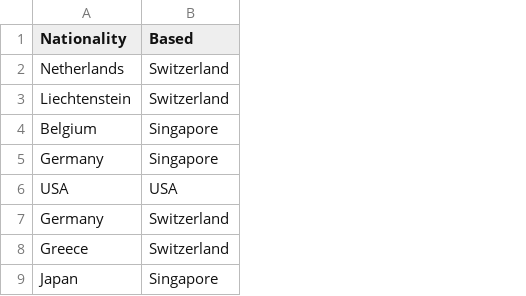
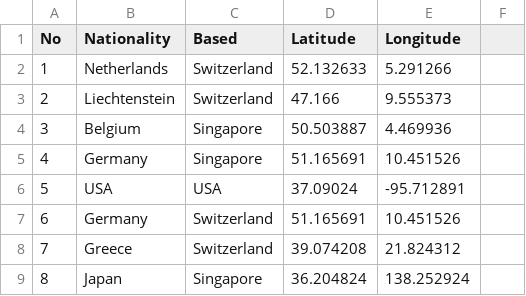
Before and after one commit to LUYU0004/FCL_world_map, a CSV file: data/fcl/3. Academic staff.csv, drawn as a sheet; only a part is shown; the diff names each change by its address in the sheet, - before the commit and + after, or states it on an @@ line.

```diff
--- a/data/fcl/3. Academic staff.csv
+++ b/data/fcl/3. Academic staff.csv
+column A (No), rows 2-9: 1 | 2 | 3 | 4 | 5 | 6 | 7 | 8
+column D (Latitude), rows 2-9: 52.132633 | 47.166 | 50.503887 | 51.165691 | 37.09024 | 51.165691 | 39.074208 | 36.204824
+column E (Longitude), rows 2-9: 5.291266 | 9.555373 | 4.469936 | 10.451526 | -95.712891 | 10.451526 | 21.824312 | 138.252924
+column F, empty
```
Also changed, not shown: 6 other files.
